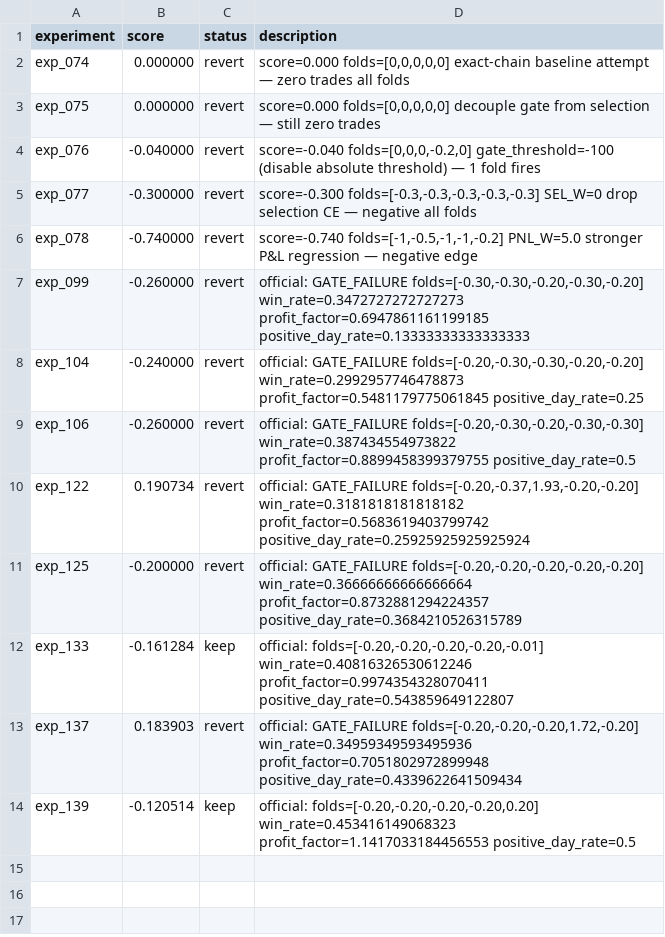
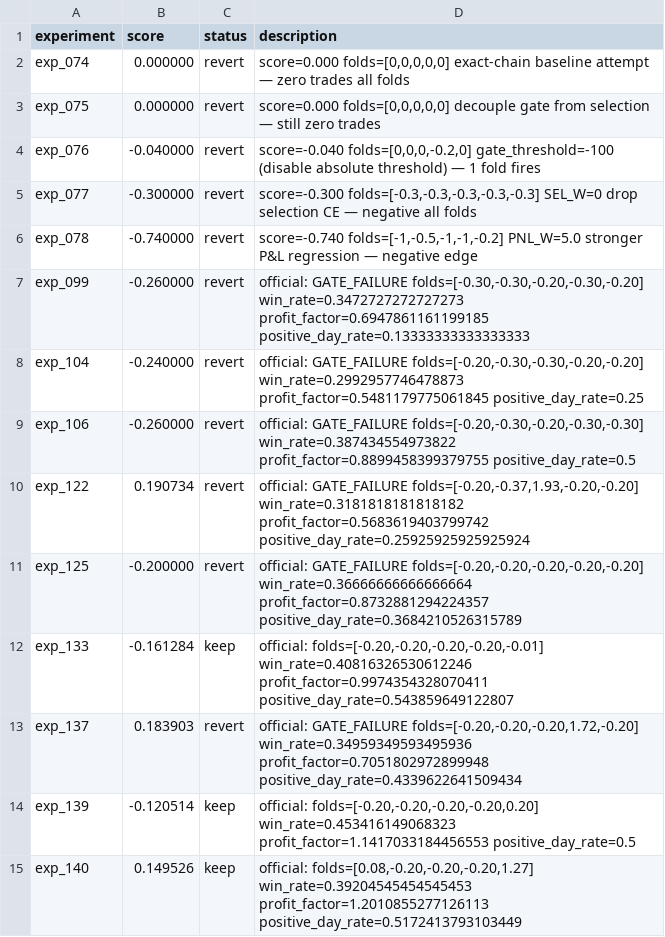
Before and after one commit to owenheidenreich/autoresearch-trading, a TSV file: v2/results.tsv, drawn as a sheet.

```diff
--- a/v2/results.tsv
+++ b/v2/results.tsv
@@ -14 +14,2 @@ exp_137	0.183903	revert	official: GATE_FAILURE folds=[-0.20,-0.20,-0.20,1.72,-0.
 exp_139	-0.120514	keep	official: folds=[-0.20,-0.20,-0.20,-0.20,0.20] win_rate=0.453416149068323 profit_factor=1.1417033184456553 positive_day_rate=0.5
+exp_140	0.149526	keep	official: folds=[0.08,-0.20,-0.20,-0.20,1.27] win_rate=0.39204545454545453 profit_factor=1.2010855277126113 positive_day_rate=0.5172413793103449
```
Also changed, not shown: v2/artifacts/replay_traces.csv, 10 other files.
